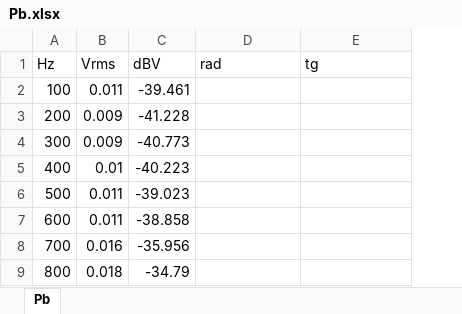
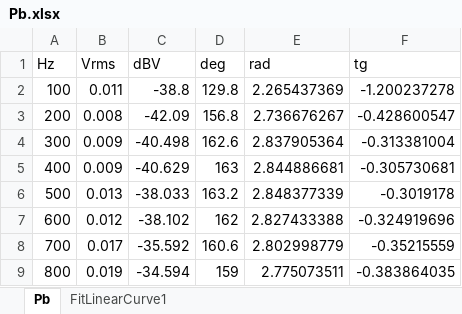
Before and after one commit to serega-drakon/msu-labs, an Excel workbook: Э. 3.2/Pb.xlsx, sheet Pb, drawn as a sheet; only a part is shown; values as stored, in another font and other column widths than the file's, no borders; addresses are those after the commit; the diff covers the shown part only; the diff names each change by its address in the sheet, - before the commit and + after, or states it on an @@ line.

```diff
--- a/Э. 3.2/Pb.xlsx (sheet Pb)
+++ b/Э. 3.2/Pb.xlsx (sheet Pb)
+sheet tab: FitLinearCurve1
+column D (deg), rows 2-9: 129.8 | 156.8 | 162.6 | 163 | 163.2 | 162 | 160.6 | 159
-C2 (dBV): -39.461
+C2 (dBV): -38.8
-E2 (rad): (empty)
+E2 (rad): 2.265437369
-F2 (tg): (empty)
+F2 (tg): -1.200237278
-B3 (Vrms): 0.009
+B3 (Vrms): 0.008
-C3 (dBV): -41.228
+C3 (dBV): -42.09
-E3 (rad): (empty)
+E3 (rad): 2.736676267
-F3 (tg): (empty)
+F3 (tg): -0.428600547
-C4 (dBV): -40.773
+C4 (dBV): -40.498
-E4 (rad): (empty)
+E4 (rad): 2.837905364
-F4 (tg): (empty)
+F4 (tg): -0.313381004
-B5 (Vrms): 0.01
+B5 (Vrms): 0.009
-C5 (dBV): -40.223
+C5 (dBV): -40.629
-E5 (rad): (empty)
+E5 (rad): 2.844886681
-F5 (tg): (empty)
+F5 (tg): -0.305730681
-B6 (Vrms): 0.011
+B6 (Vrms): 0.013
-C6 (dBV): -39.023
+C6 (dBV): -38.033
-E6 (rad): (empty)
+E6 (rad): 2.848377339
-F6 (tg): (empty)
+F6 (tg): -0.3019178
-B7 (Vrms): 0.011
+B7 (Vrms): 0.012
-C7 (dBV): -38.858
+C7 (dBV): -38.102
-E7 (rad): (empty)
+E7 (rad): 2.827433388
-F7 (tg): (empty)
+F7 (tg): -0.324919696
-B8 (Vrms): 0.016
+B8 (Vrms): 0.017
-C8 (dBV): -35.956
+C8 (dBV): -35.592
-E8 (rad): (empty)
+E8 (rad): 2.802998779
-F8 (tg): (empty)
+F8 (tg): -0.35215559
-B9 (Vrms): 0.018
+B9 (Vrms): 0.019
-C9 (dBV): -34.79
+C9 (dBV): -34.594
-E9 (rad): (empty)
+E9 (rad): 2.775073511
-F9 (tg): (empty)
+F9 (tg): -0.383864035
```
Also changed, not shown: 43 edited cells elsewhere in this sheet, Э. 3.2/Ti.xlsx, 52 other files.
